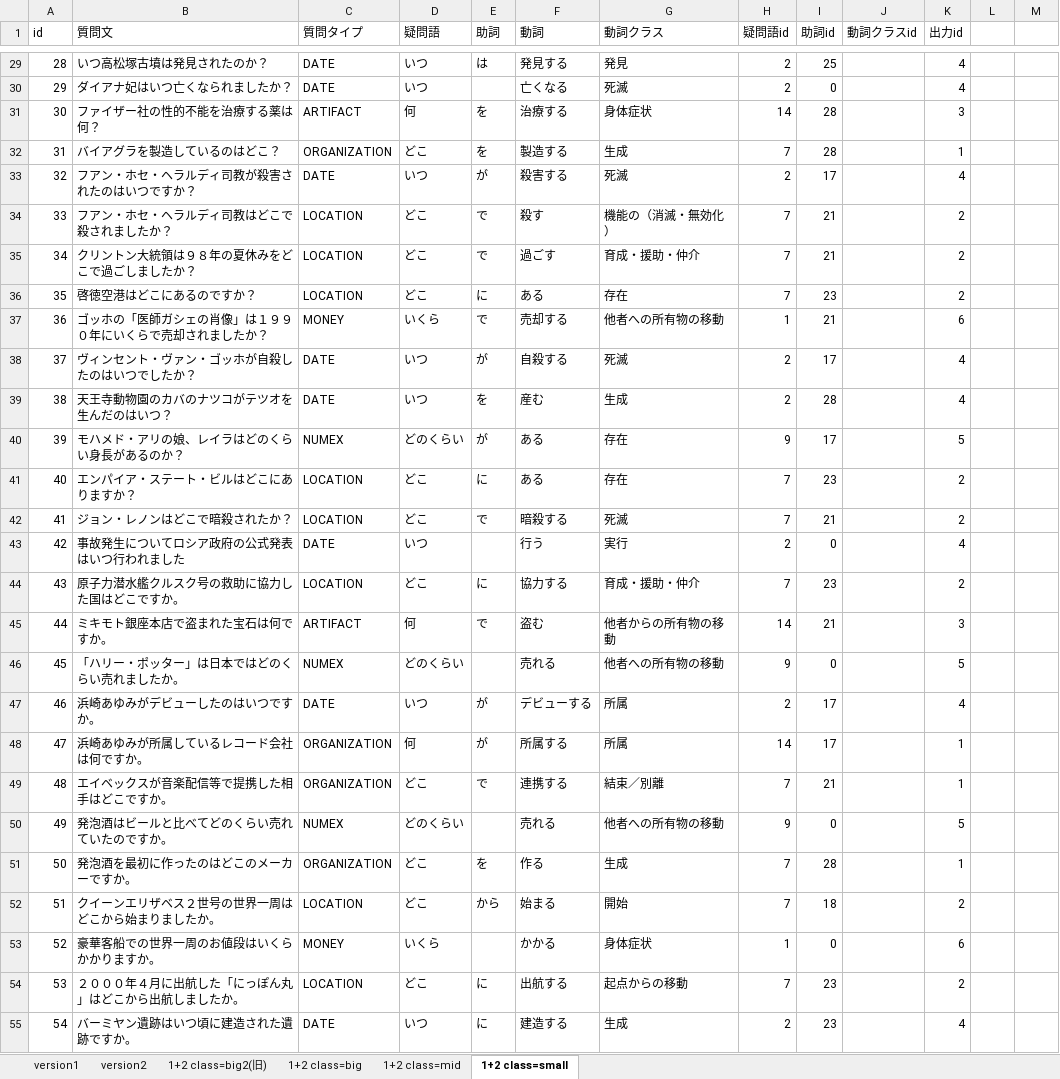
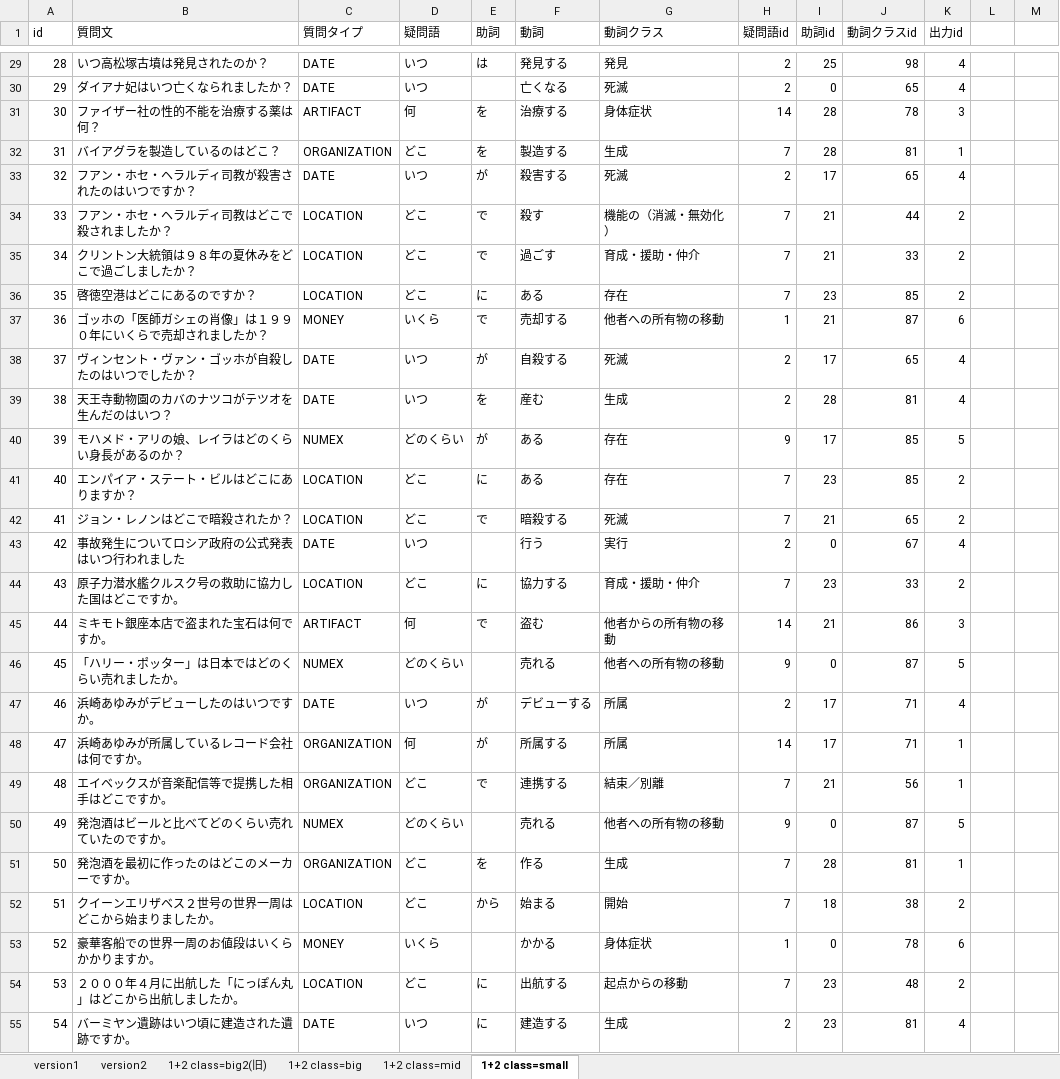
Before and after one commit to s-kawahara/Lab, an Excel workbook: 実験/question_data2.xlsx, sheet 1+2 class=small, drawn as a sheet; only a part is shown, gaps mark what is left out; values as stored, in another font and other column widths than the file's, no borders; the diff covers the shown part only; the diff names each change by its address in the sheet, - before the commit and + after, or states it on an @@ line.

Commit message:
small実装

```diff
--- a/実験/question_data2.xlsx (sheet 1+2 class=small)
+++ b/実験/question_data2.xlsx (sheet 1+2 class=small)
-J29 (動詞クラスid): (empty)
+J29 (動詞クラスid): 98
-J30 (動詞クラスid): (empty)
+J30 (動詞クラスid): 65
-J31 (動詞クラスid): (empty)
+J31 (動詞クラスid): 78
-J32 (動詞クラスid): (empty)
+J32 (動詞クラスid): 81
-J33 (動詞クラスid): (empty)
+J33 (動詞クラスid): 65
-J34 (動詞クラスid): (empty)
+J34 (動詞クラスid): 44
-J35 (動詞クラスid): (empty)
+J35 (動詞クラスid): 33
-J36 (動詞クラスid): (empty)
+J36 (動詞クラスid): 85
-J37 (動詞クラスid): (empty)
+J37 (動詞クラスid): 87
-J38 (動詞クラスid): (empty)
+J38 (動詞クラスid): 65
-J39 (動詞クラスid): (empty)
+J39 (動詞クラスid): 81
-J40:J41 (動詞クラスid): (empty)
+J40:J41 (動詞クラスid): 85
-J42 (動詞クラスid): (empty)
+J42 (動詞クラスid): 65
-J43 (動詞クラスid): (empty)
+J43 (動詞クラスid): 67
-J44 (動詞クラスid): (empty)
+J44 (動詞クラスid): 33
-J45 (動詞クラスid): (empty)
+J45 (動詞クラスid): 86
-J46 (動詞クラスid): (empty)
+J46 (動詞クラスid): 87
-J47:J48 (動詞クラスid): (empty)
+J47:J48 (動詞クラスid): 71
-J49 (動詞クラスid): (empty)
+J49 (動詞クラスid): 56
-J50 (動詞クラスid): (empty)
+J50 (動詞クラスid): 87
-J51 (動詞クラスid): (empty)
+J51 (動詞クラスid): 81
-J52 (動詞クラスid): (empty)
+J52 (動詞クラスid): 38
-J53 (動詞クラスid): (empty)
+J53 (動詞クラスid): 78
-J54 (動詞クラスid): (empty)
+J54 (動詞クラスid): 48
-J55 (動詞クラスid): (empty)
+J55 (動詞クラスid): 81
```
Also changed, not shown: 672 edited cells and cell formats elsewhere in this sheet, 6 other files.
